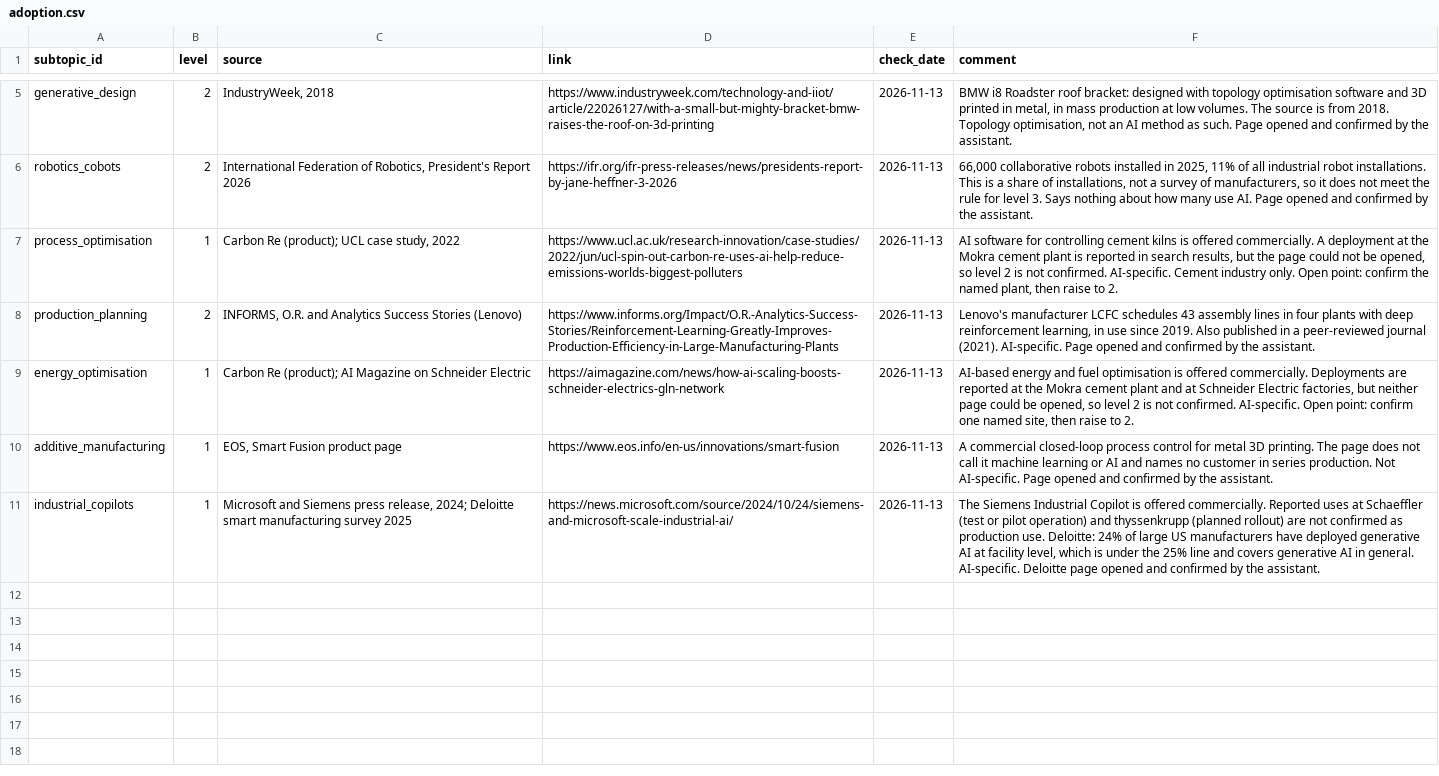
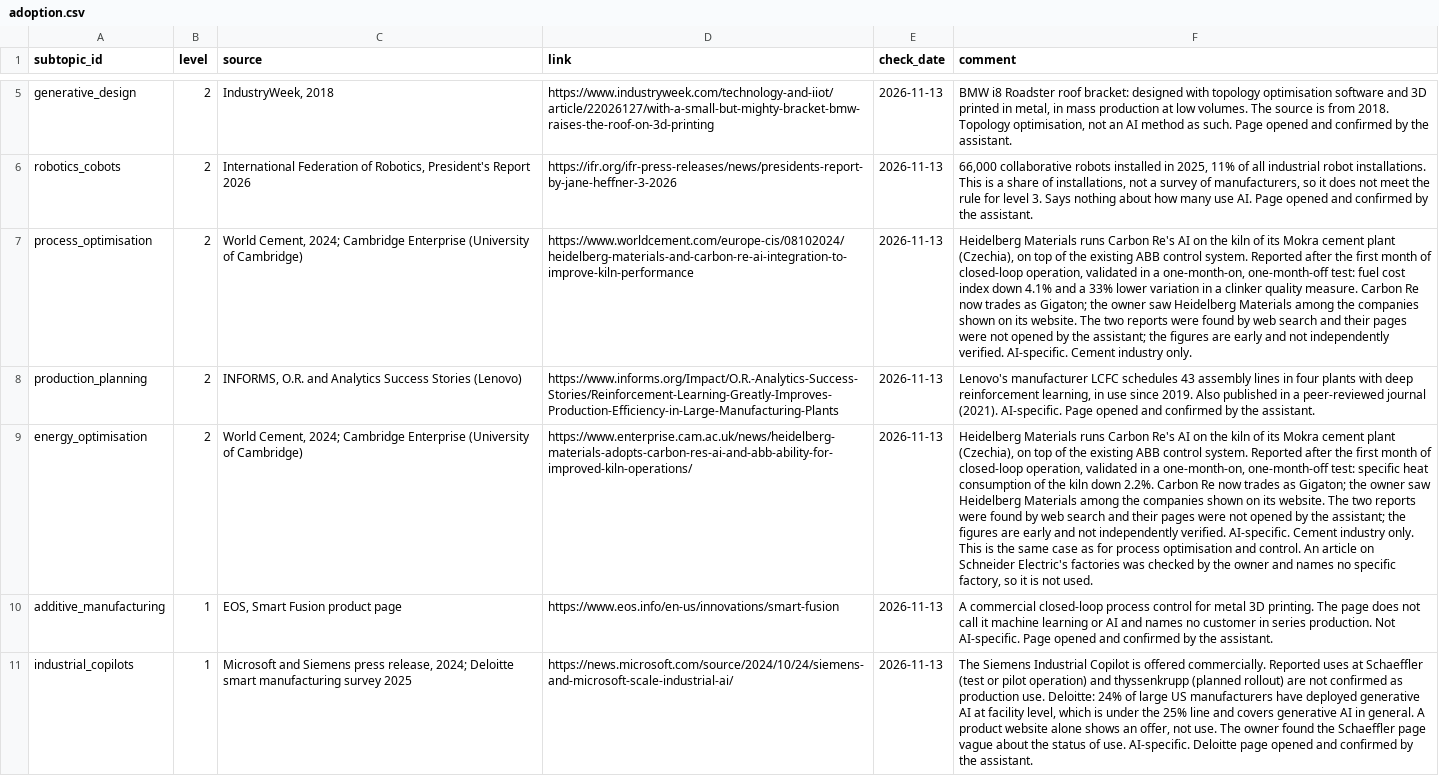
Before and after one commit to CMkc34/Ino_Mgmt, a CSV file: data/manual/adoption.csv, drawn as a sheet; only a part is shown, gaps mark what is left out; the diff names each change by its address in the sheet, - before the commit and + after, or states it on an @@ line.

```diff
--- a/data/manual/adoption.csv
+++ b/data/manual/adoption.csv
-B7 (level): 1
+B7 (level): 2
-C7 (source): Carbon Re (product); UCL case study, 2022
+C7 (source): World Cement, 2024; Cambridge Enterprise (University of Cambridge)
-D7 (link): https://www.ucl.ac.uk/research-innovation/case-studies/2022/jun/ucl-spin-out-carbon-re-uses-ai-help-reduce-emissions-worlds-biggest-polluters
+D7 (link): https://www.worldcement.com/europe-cis/08102024/heidelberg-materials-and-carbon-re-ai-integration-to-improve-kiln-performance
-F7 (comment): AI software for controlling cement kilns is offered commercially. A deployment at the Mokra cement plant is reported in search results, but the page could not be opened, so level 2 is not confirmed. AI-specific. Cement industry only. Open point: confirm the named plant, then raise to 2.
+F7 (comment): Heidelberg Materials runs Carbon Re's AI on the kiln of its Mokra cement plant (Czechia), on top of the existing ABB control system. Reported after the first month of closed-loop operation, validated in a one-month-on, one-month-off test: fuel cost index down 4.1% and a 33% lower variation in a clinker quality measure. Carbon Re now trades as Gigaton; the owner saw Heidelberg Materials among the companies shown on its website. The two reports were found by web search and their pages were not opened by the assistant; the figures are early and not independently verified. AI-specific. Cement industry only.
-B9 (level): 1
+B9 (level): 2
-C9 (source): Carbon Re (product); AI Magazine on Schneider Electric
+C9 (source): World Cement, 2024; Cambridge Enterprise (University of Cambridge)
-D9 (link): https://aimagazine.com/news/how-ai-scaling-boosts-schneider-electrics-gln-network
+D9 (link): https://www.enterprise.cam.ac.uk/news/heidelberg-materials-adopts-carbon-res-ai-and-abb-ability-for-improved-kiln-operations/
-F9 (comment): AI-based energy and fuel optimisation is offered commercially. Deployments are reported at the Mokra cement plant and at Schneider Electric factories, but neither page could be opened, so level 2 is not confirmed. AI-specific. Open point: confirm one named site, then raise to 2.
+F9 (comment): Heidelberg Materials runs Carbon Re's AI on the kiln of its Mokra cement plant (Czechia), on top of the existing ABB control system. Reported after the first month of closed-loop operation, validated in a one-month-on, one-month-off test: specific heat consumption of the kiln down 2.2%. Carbon Re now trades as Gigaton; the owner saw Heidelberg Materials among the companies shown on its website. The two reports were found by web search and their pages were not opened by the assistant; the figures are early and not independently verified. AI-specific. Cement industry only. This is the same case as for process optimisation and control. An article on Schneider Electric's factories was checked by the owner and names no specific factory, so it is not used.
-F11 (comment): …in general. AI-specific. Deloitte…
+F11 (comment): …in general. A product website alone shows an offer, not use. The owner found the Schaeffler page vague about the status of use. AI-specific. Deloitte…
```
Also changed, not shown: data/processed/trend_metrics.csv, 2 other files.
